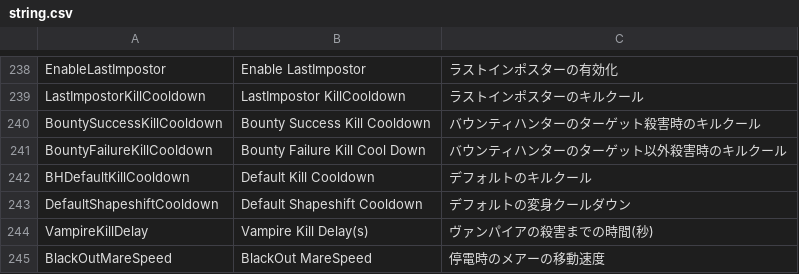
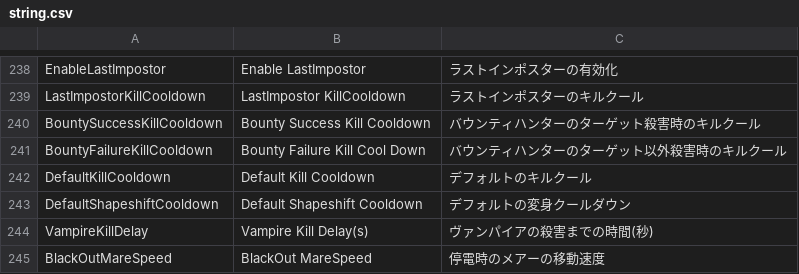
Before and after one commit to tukasa0001/TownOfHost, a CSV file: Resources/string.csv, drawn as a sheet; only a part is shown, gaps mark what is left out.

Commit message:
DefaultKillCooldownを差し戻し&仕様変更

```diff
--- a/Resources/string.csv
+++ b/Resources/string.csv
@@ -241,3 +241,3 @@ BountySuccessKillCooldown,Bounty Success Kill Cooldown,バウンティハンタ
 BountyFailureKillCooldown,Bounty Failure Kill Cool Down,バウンティハンターのターゲット以外殺害時のキルクール
-BHDefaultKillCooldown,Default Kill Cooldown,デフォルトのキルクール
+DefaultKillCooldown,Default Kill Cooldown,デフォルトのキルクール
 DefaultShapeshiftCooldown,Default Shapeshift Cooldown,デフォルトの変身クールダウン
```
Also changed, not shown: 4 other files.
